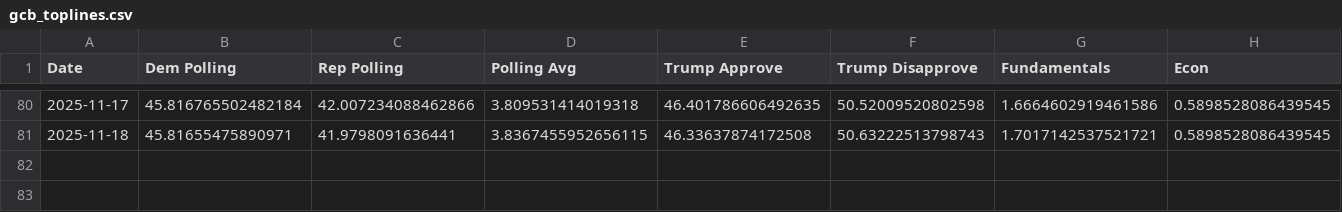
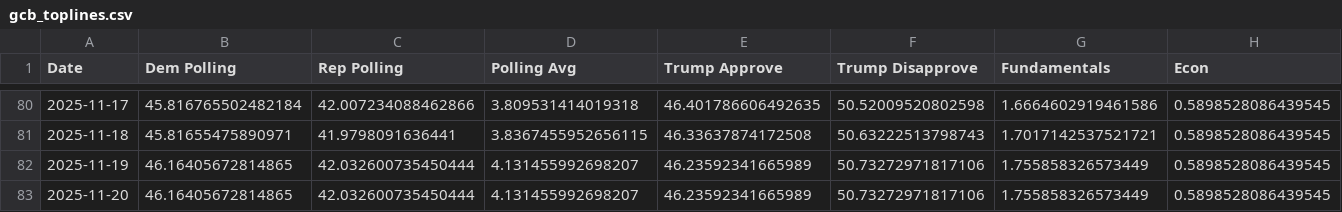
Before and after one commit to MapWiseResearch/forecast_data, a CSV file: 26midterms/gcb_toplines.csv, drawn as a sheet; only a part is shown, gaps mark what is left out; rows hold the shown columns only; the diff names each change by its address in the sheet, - before the commit and + after, or states it on an @@ line.

```diff
--- a/26midterms/gcb_toplines.csv
+++ b/26midterms/gcb_toplines.csv
+row 82: 2025-11-19 | 46.16405672814865 | 42.032600735450444 | 4.131455992698207 | 46.23592341665989 | 50.73272971817106 | 1.755858326573449 | 0.5898528086439545
+row 83: 2025-11-20 | 46.16405672814865 | 42.032600735450444 | 4.131455992698207 | 46.23592341665989 | 50.73272971817106 | 1.755858326573449 | 0.5898528086439545
```
Also changed, not shown: 26midterms/26currentsim.csv, 26midterms/26master.csv, 6 other files.
